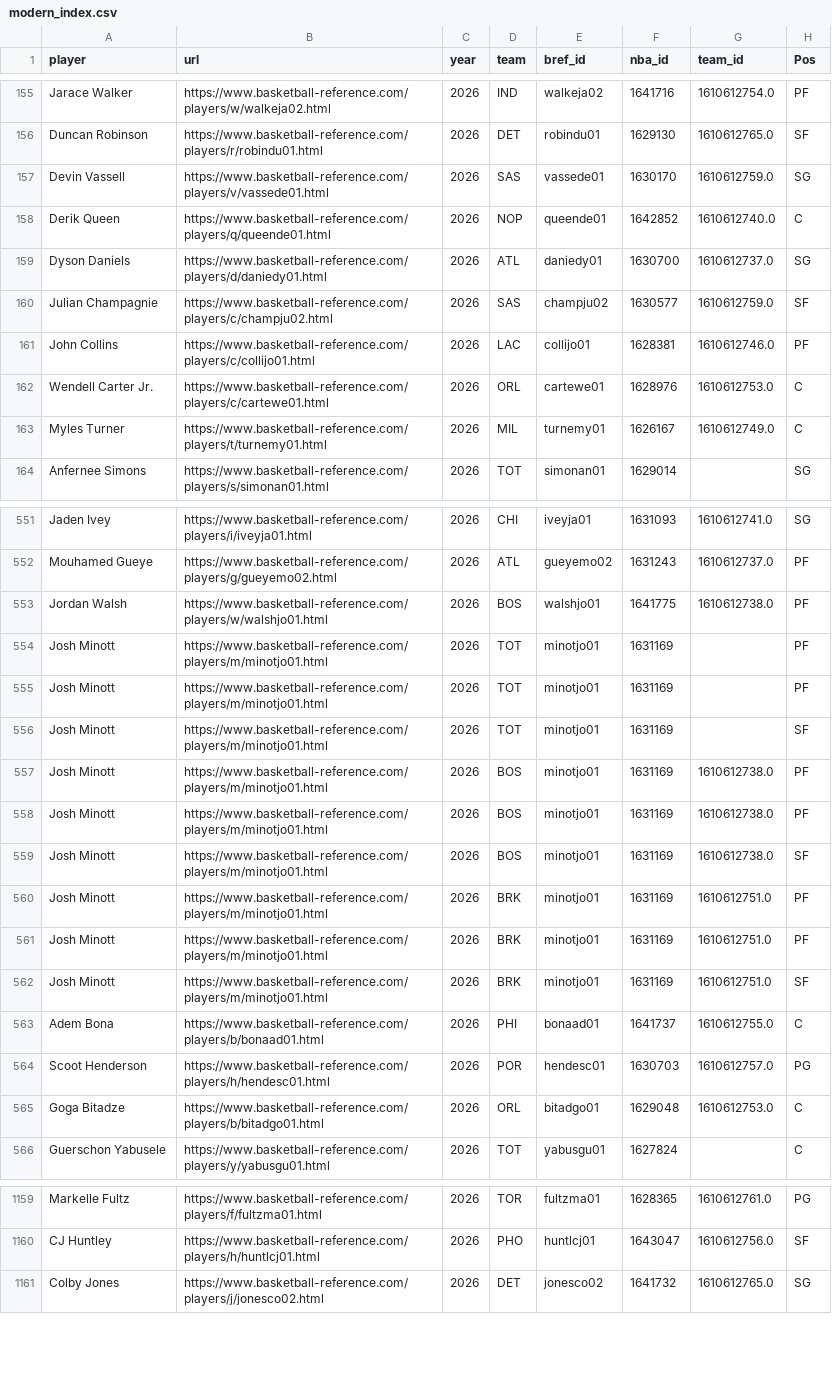
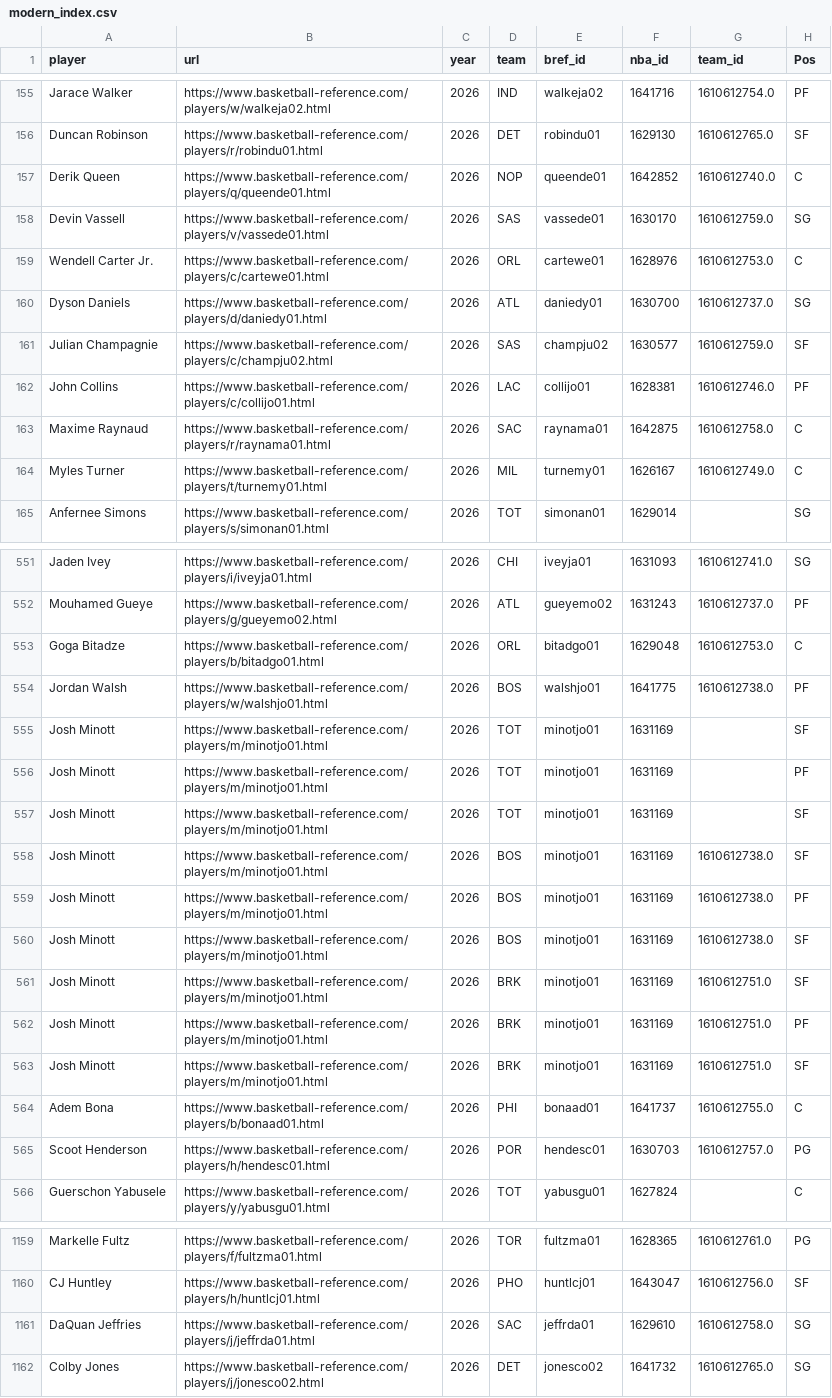
Before and after one commit to gabriel1200/site_Data, a CSV file: modern_index.csv, drawn as a sheet; only a part is shown, gaps mark what is left out; the diff covers the shown part only.

```diff
--- a/modern_index.csv
+++ b/modern_index.csv
@@ -156,4 +156,5 @@ Jarace Walker,https://www.basketball-reference.com/players/w/walkeja02.html,2026
 Duncan Robinson,https://www.basketball-reference.com/players/r/robindu01.html,2026,DET,robindu01,1629130,1610612765.0,SF
+Derik Queen,https://www.basketball-reference.com/players/q/queende01.html,2026,NOP,queende01,1642852,1610612740.0,C
 Devin Vassell,https://www.basketball-reference.com/players/v/vassede01.html,2026,SAS,vassede01,1630170,1610612759.0,SG
-Derik Queen,https://www.basketball-reference.com/players/q/queende01.html,2026,NOP,queende01,1642852,1610612740.0,C
+Wendell Carter Jr.,https://www.basketball-reference.com/players/c/cartewe01.html,2026,ORL,cartewe01,1628976,1610612753.0,C
 Dyson Daniels,https://www.basketball-reference.com/players/d/daniedy01.html,2026,ATL,daniedy01,1630700,1610612737.0,SG
@@ -161,3 +162,3 @@ Julian Champagnie,https://www.basketball-reference.com/players/c/champju02.html,
 John Collins,https://www.basketball-reference.com/players/c/collijo01.html,2026,LAC,collijo01,1628381,1610612746.0,PF
-Wendell Carter Jr.,https://www.basketball-reference.com/players/c/cartewe01.html,2026,ORL,cartewe01,1628976,1610612753.0,C
+Maxime Raynaud,https://www.basketball-reference.com/players/r/raynama01.html,2026,SAC,raynama01,1642875,1610612758.0,C
 Myles Turner,https://www.basketball-reference.com/players/t/turnemy01.html,2026,MIL,turnemy01,1626167,1610612749.0,C
@@ -552,10 +552,11 @@ Jaden Ivey,https://www.basketball-reference.com/players/i/iveyja01.html,2026,CHI
 Mouhamed Gueye,https://www.basketball-reference.com/players/g/gueyemo02.html,2026,ATL,gueyemo02,1631243,1610612737.0,PF
+Goga Bitadze,https://www.basketball-reference.com/players/b/bitadgo01.html,2026,ORL,bitadgo01,1629048,1610612753.0,C
 Jordan Walsh,https://www.basketball-reference.com/players/w/walshjo01.html,2026,BOS,walshjo01,1641775,1610612738.0,PF
-Josh Minott,https://www.basketball-reference.com/players/m/minotjo01.html,2026,TOT,minotjo01,1631169,,PF
+Josh Minott,https://www.basketball-reference.com/players/m/minotjo01.html,2026,TOT,minotjo01,1631169,,SF
 Josh Minott,https://www.basketball-reference.com/players/m/minotjo01.html,2026,TOT,minotjo01,1631169,,PF
 Josh Minott,https://www.basketball-reference.com/players/m/minotjo01.html,2026,TOT,minotjo01,1631169,,SF
-Josh Minott,https://www.basketball-reference.com/players/m/minotjo01.html,2026,BOS,minotjo01,1631169,1610612738.0,PF
+Josh Minott,https://www.basketball-reference.com/players/m/minotjo01.html,2026,BOS,minotjo01,1631169,1610612738.0,SF
 Josh Minott,https://www.basketball-reference.com/players/m/minotjo01.html,2026,BOS,minotjo01,1631169,1610612738.0,PF
 Josh Minott,https://www.basketball-reference.com/players/m/minotjo01.html,2026,BOS,minotjo01,1631169,1610612738.0,SF
-Josh Minott,https://www.basketball-reference.com/players/m/minotjo01.html,2026,BRK,minotjo01,1631169,1610612751.0,PF
+Josh Minott,https://www.basketball-reference.com/players/m/minotjo01.html,2026,BRK,minotjo01,1631169,1610612751.0,SF
 Josh Minott,https://www.basketball-reference.com/players/m/minotjo01.html,2026,BRK,minotjo01,1631169,1610612751.0,PF
@@ -564,3 +565,2 @@ Adem Bona,https://www.basketball-reference.com/players/b/bonaad01.html,2026,PHI,
 Scoot Henderson,https://www.basketball-reference.com/players/h/hendesc01.html,2026,POR,hendesc01,1630703,1610612757.0,PG
-Goga Bitadze,https://www.basketball-reference.com/players/b/bitadgo01.html,2026,ORL,bitadgo01,1629048,1610612753.0,C
 Guerschon Yabusele,https://www.basketball-reference.com/players/y/yabusgu01.html,2026,TOT,yabusgu01,1627824,,C
@@ -1160,2 +1160,3 @@ Markelle Fultz,https://www.basketball-reference.com/players/f/fultzma01.html,202
 CJ Huntley,https://www.basketball-reference.com/players/h/huntlcj01.html,2026,PHO,huntlcj01,1643047,1610612756.0,SF
+DaQuan Jeffries,https://www.basketball-reference.com/players/j/jeffrda01.html,2026,SAC,jeffrda01,1629610,1610612758.0,SG
 Colby Jones,https://www.basketball-reference.com/players/j/jonesco02.html,2026,DET,jonesco02,1641732,1610612765.0,SG
```
Also changed, not shown: 63 moved rows elsewhere in this file, 2026/player_tracking/elbow.csv, teamplay.csv, 30 other files.
